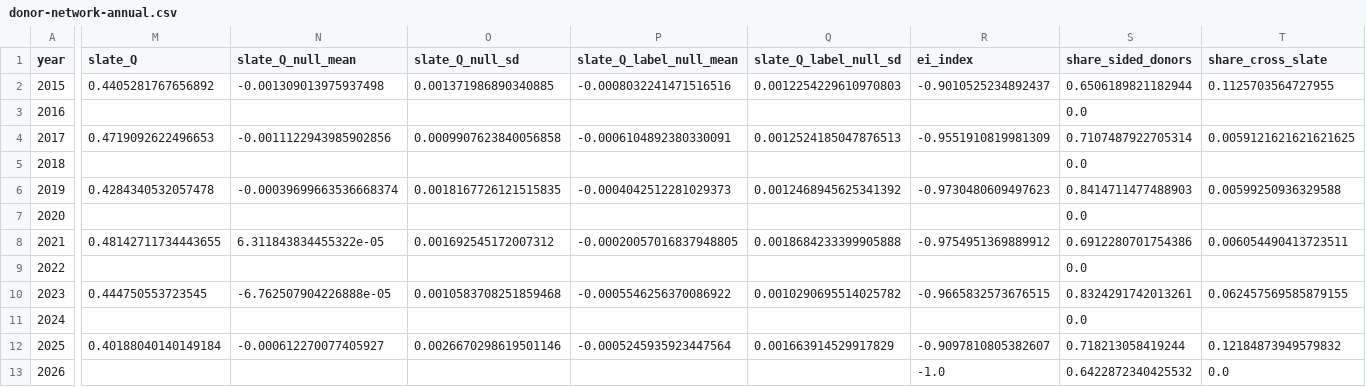
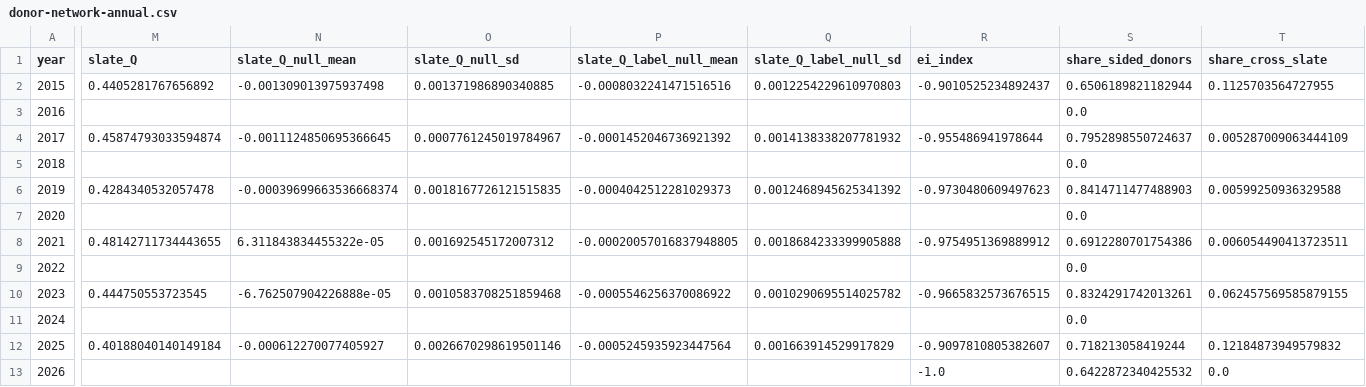
Before and after one commit to brianckeegan/charting-boulder, a CSV file: 2026-10-donations/output/donor-network-annual.csv, drawn as a sheet; only a part is shown, gaps mark what is left out; the diff covers the shown part only; the diff names each change by its address in the sheet, - before the commit and + after, or states it on an @@ line.

```diff
--- a/2026-10-donations/output/donor-network-annual.csv
+++ b/2026-10-donations/output/donor-network-annual.csv
-M4 (slate_Q): 0.4719092622496653
+M4 (slate_Q): 0.45874793033594874
-N4 (slate_Q_null_mean): -0.0011122943985902856
+N4 (slate_Q_null_mean): -0.0011124850695366645
-O4 (slate_Q_null_sd): 0.0009907623840056858
+O4 (slate_Q_null_sd): 0.0007761245019784967
-P4 (slate_Q_label_null_mean): -0.0006104892380330091
+P4 (slate_Q_label_null_mean): -0.0001452046736921392
-Q4 (slate_Q_label_null_sd): 0.0012524185047876513
+Q4 (slate_Q_label_null_sd): 0.0014138338207781932
-R4 (ei_index): -0.9551910819981309
+R4 (ei_index): -0.955486941978644
-S4 (share_sided_donors): 0.7107487922705314
+S4 (share_sided_donors): 0.7952898550724637
-T4 (share_cross_slate): 0.0059121621621621625
+T4 (share_cross_slate): 0.005287009063444109
```
Also changed, not shown: 1 edited cell elsewhere in this file, 2026-10-donations/data/processed/campaigns.csv, 2026-10-donations/data/processed/group-alignment.csv, 10 other files.
